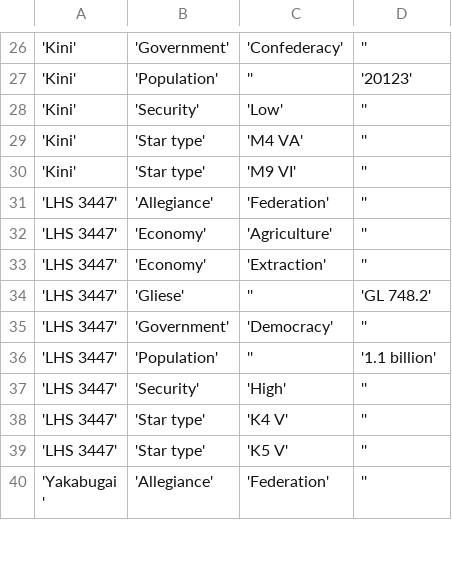
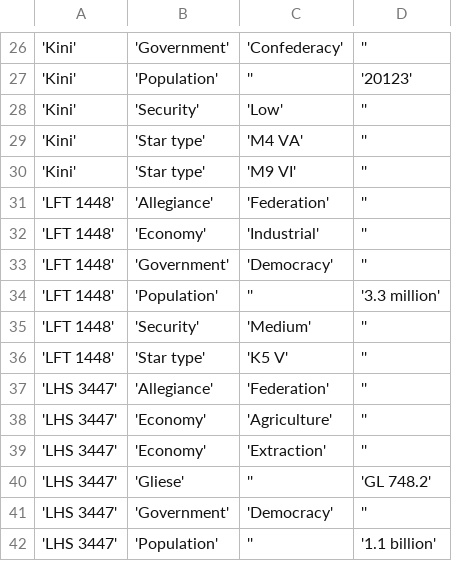
Before and after one commit to EliteDangerous/tradedangerous, a CSV file: data/SystemAttributes.csv, drawn as a sheet; only a part is shown, gaps mark what is left out; the shorter side is filled out with more unchanged rows; the diff names each change by its address in the sheet, - before the commit and + after, or states it on an @@ line.

Commit message:
New system: LFT 1448

```diff
--- a/data/SystemAttributes.csv
+++ b/data/SystemAttributes.csv
+row 31: 'LFT 1448' | 'Allegiance' | 'Federation' | ''
+row 32: 'LFT 1448' | 'Economy' | 'Industrial' | ''
+row 33: 'LFT 1448' | 'Government' | 'Democracy' | ''
+row 34: 'LFT 1448' | 'Population' | '' | '3.3 million'
+row 35: 'LFT 1448' | 'Security' | 'Medium' | ''
+row 36: 'LFT 1448' | 'Star type' | 'K5 V' | ''
```
